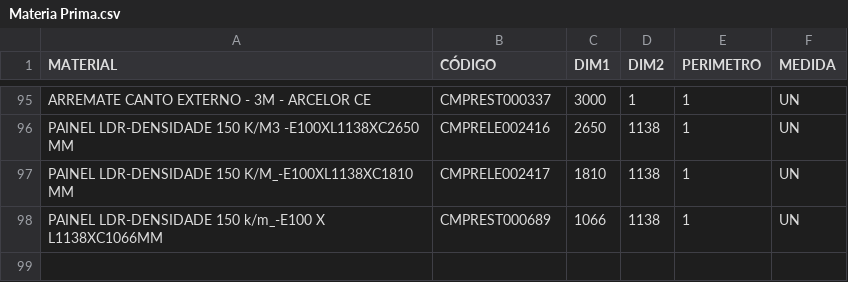
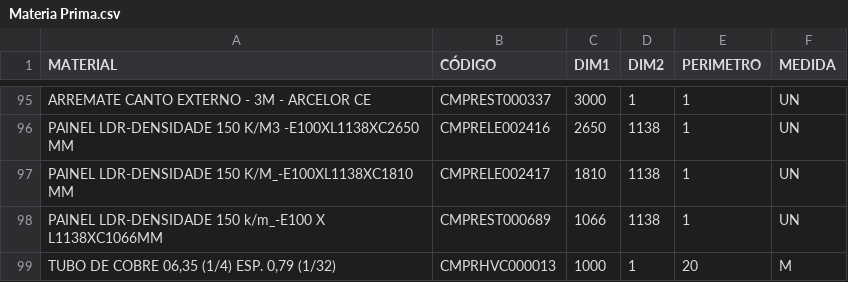
Before and after one commit to Kvgr98/Modular, a CSV file: Materia Prima.csv, drawn as a sheet; only a part is shown, gaps mark what is left out; the diff names each change by its address in the sheet, - before the commit and + after, or states it on an @@ line.

Commit message:
Add files via upload

```diff
--- a/Materia Prima.csv
+++ b/Materia Prima.csv
+row 99: TUBO DE COBRE 06,35 (1/4) ESP. 0,79 (1/32) | CMPRHVC000013 | 1000 | 1 | 20 | M
```
